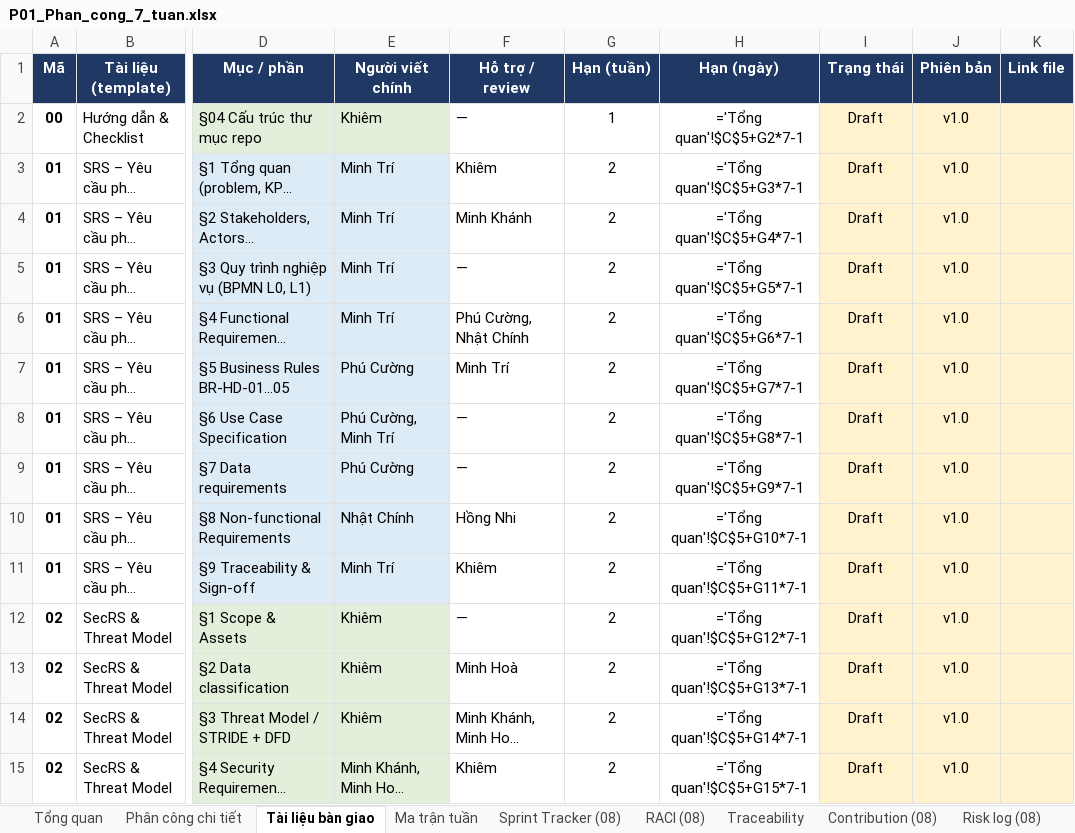
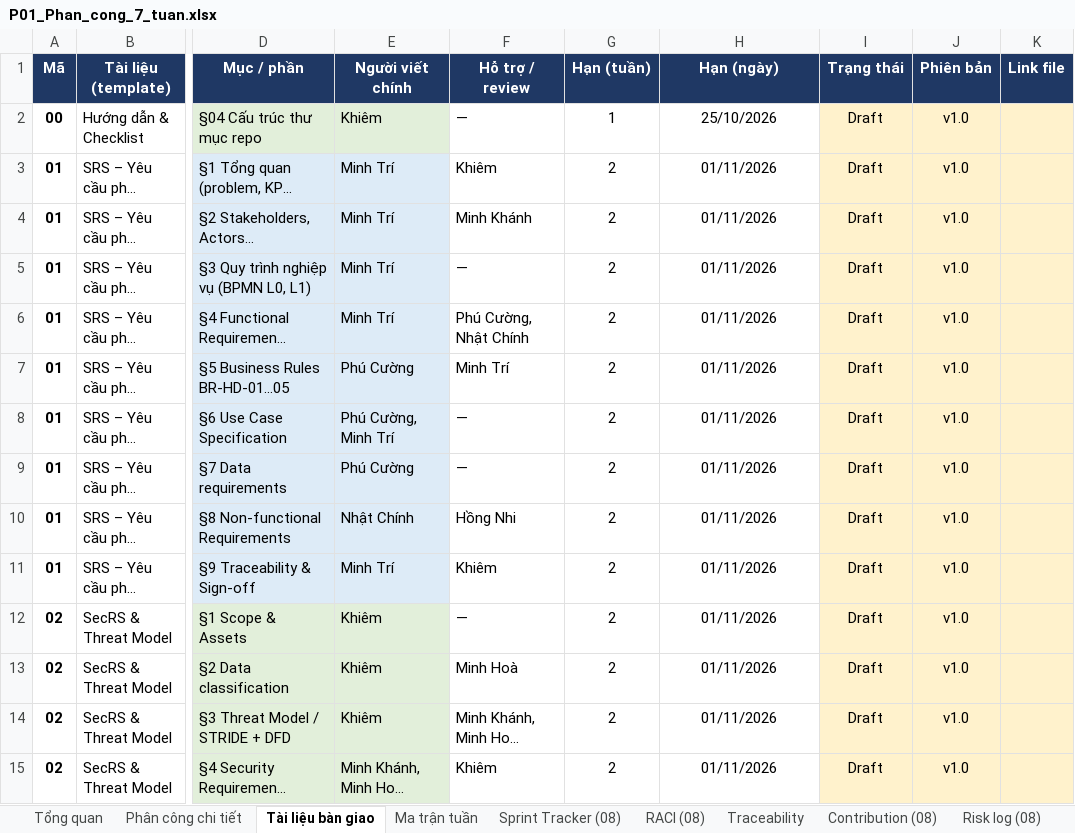
Before and after one commit to Tam3332/P01-IT-Helpdesk, an Excel workbook: docs/P01_Phan_cong_7_tuan.xlsx, sheet Tài liệu bàn giao, drawn as a sheet; only a part is shown, gaps mark what is left out; long unchanged cells end in …; values as stored, in another font and other column widths than the file's, no borders; formulas without a stored value are shown as written; conditional formats not drawn; the diff covers the shown part only; the diff names each change by its address in the sheet, - before the commit and + after, or states it on an @@ line.

```diff
--- a/docs/P01_Phan_cong_7_tuan.xlsx (sheet Tài liệu bàn giao)
+++ b/docs/P01_Phan_cong_7_tuan.xlsx (sheet Tài liệu bàn giao)
-H2 (Hạn (ngày)): ='Tổng quan'!$C$5+G2*7-1
+H2 (Hạn (ngày)): 25/10/2026
-H3 (Hạn (ngày)): ='Tổng quan'!$C$5+G3*7-1
+H3 (Hạn (ngày)): 01/11/2026
-H4 (Hạn (ngày)): ='Tổng quan'!$C$5+G4*7-1
+H4 (Hạn (ngày)): 01/11/2026
-H5 (Hạn (ngày)): ='Tổng quan'!$C$5+G5*7-1
+H5 (Hạn (ngày)): 01/11/2026
-H6 (Hạn (ngày)): ='Tổng quan'!$C$5+G6*7-1
+H6 (Hạn (ngày)): 01/11/2026
-H7 (Hạn (ngày)): ='Tổng quan'!$C$5+G7*7-1
+H7 (Hạn (ngày)): 01/11/2026
-H8 (Hạn (ngày)): ='Tổng quan'!$C$5+G8*7-1
+H8 (Hạn (ngày)): 01/11/2026
-H9 (Hạn (ngày)): ='Tổng quan'!$C$5+G9*7-1
+H9 (Hạn (ngày)): 01/11/2026
-H10 (Hạn (ngày)): ='Tổng quan'!$C$5+G10*7-1
+H10 (Hạn (ngày)): 01/11/2026
-H11 (Hạn (ngày)): ='Tổng quan'!$C$5+G11*7-1
+H11 (Hạn (ngày)): 01/11/2026
-H12 (Hạn (ngày)): ='Tổng quan'!$C$5+G12*7-1
+H12 (Hạn (ngày)): 01/11/2026
-H13 (Hạn (ngày)): ='Tổng quan'!$C$5+G13*7-1
+H13 (Hạn (ngày)): 01/11/2026
-H14 (Hạn (ngày)): ='Tổng quan'!$C$5+G14*7-1
+H14 (Hạn (ngày)): 01/11/2026
-H15 (Hạn (ngày)): ='Tổng quan'!$C$5+G15*7-1
+H15 (Hạn (ngày)): 01/11/2026
```
Also changed, not shown: 56 edited cells elsewhere in this sheet, sheet Phân công chi tiết, sheet Tiến độ, sheet Risk log (08), sheet RACI (08), sheet Sprint Tracker (08), sheet Ma trận tuần, 2 more sheets, 8 other files.
